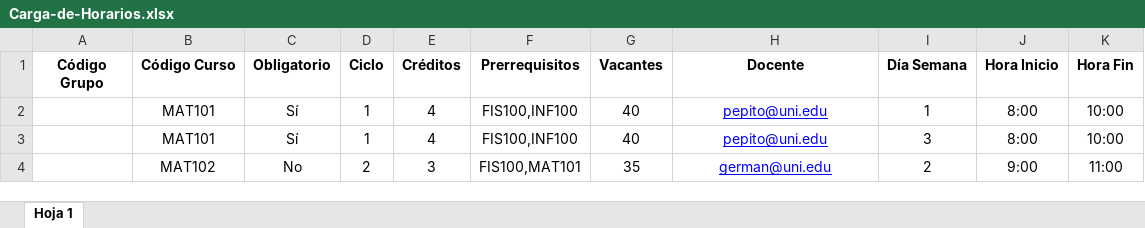
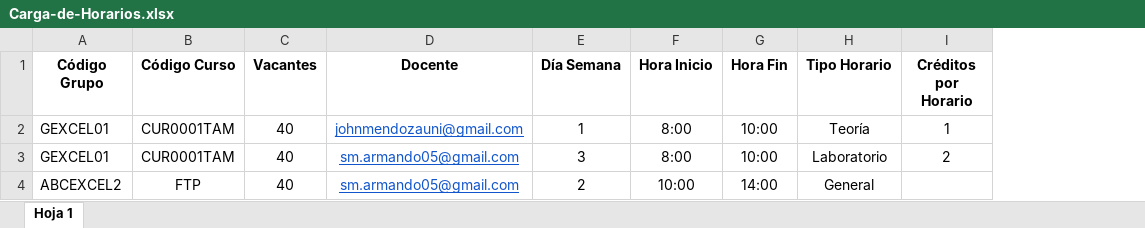
Before and after one commit to Proveedy-AI/SGAuni-Frontend, an Excel workbook: public/templates/Carga-de-Horarios.xlsx, sheet Hoja 1, drawn as a sheet; values as stored, in another font and other column widths than the file's, no borders; removed rows and columns are numbered as before the commit, all else as after; the diff names each change by its address in the sheet, - before the commit and + after, or states it on an @@ line.

```diff
--- a/public/templates/Carga-de-Horarios.xlsx (sheet Hoja 1)
+++ b/public/templates/Carga-de-Horarios.xlsx (sheet Hoja 1)
-column C (Obligatorio), rows 2-3: Sí | Sí
-column D (Ciclo), rows 2-3: 1 | 1
-column E (Créditos), rows 2-3: 4 | 4
-column F (Prerrequisitos), rows 2-3: FIS100,INF100 | FIS100,INF100
+column H (Tipo Horario), rows 2-3: Teoría | Laboratorio
+column I (Créditos por Horario), rows 2-3: 1 | 2
-A2:A3 (Código Grupo): (empty)
+A2:A3 (Código Grupo): GEXCEL01
-B2:B3 (Código Curso): MAT101
+B2:B3 (Código Curso): CUR0001TAM
-D2 (Docente): pepito@uni.edu
+D2 (Docente): johnmendozauni@gmail.com
-D2:D3 text colour: #0000FF
+D2:D3 text colour: #1155CC
-D3 (Docente): pepito@uni.edu
+D3 (Docente): sm.armando05@gmail.com
-row 4:  | MAT102 | No | 2 | 3 | FIS100,MAT101 | 35 | german@uni.edu | 2 | 9:00 | 11:00
+row 4: ABCEXCEL2 | FTP | 40 | sm.armando05@gmail.com | 2 | 10:00 | 14:00 | General
```
Also changed, not shown: 1 other file.
